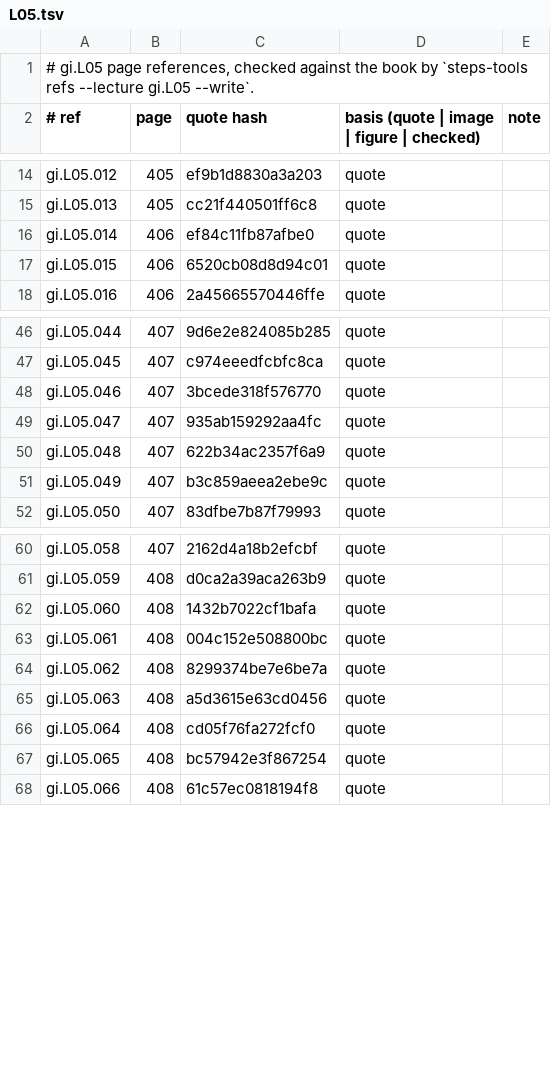
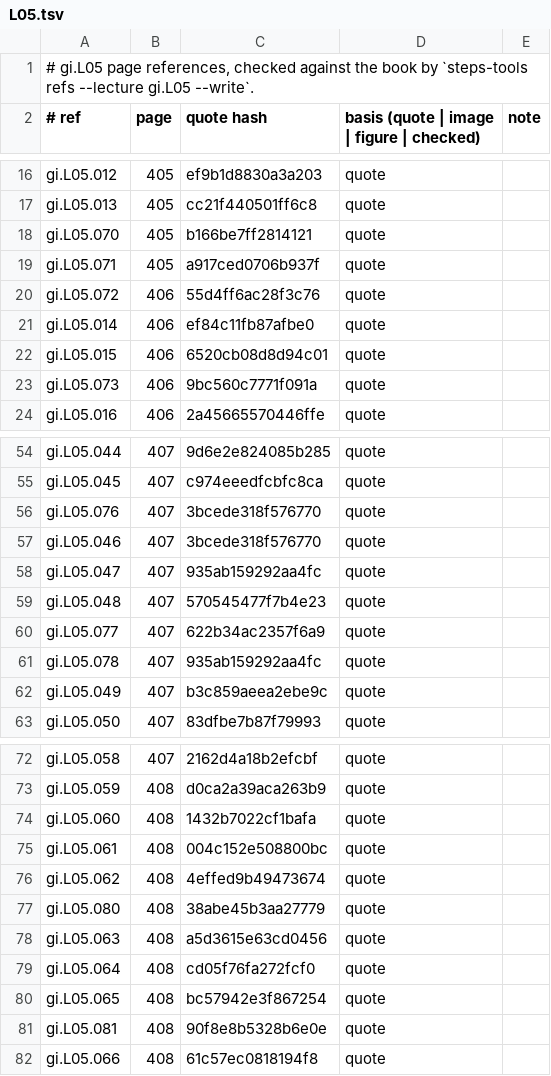
Before and after one commit to MohamedRef/Steps-app, a TSV file: content/book-refs/gi/L05.tsv, drawn as a sheet; only a part is shown, gaps mark what is left out; the diff covers the shown part only.

```diff
--- a/content/book-refs/gi/L05.tsv
+++ b/content/book-refs/gi/L05.tsv
@@ -15,4 +17,8 @@ gi.L05.012	405	ef9b1d8830a3a203	quote
 gi.L05.013	405	cc21f440501ff6c8	quote	
+gi.L05.070	405	b166be7ff2814121	quote	
+gi.L05.071	405	a917ced0706b937f	quote	
+gi.L05.072	406	55d4ff6ac28f3c76	quote	
 gi.L05.014	406	ef84c11fb87afbe0	quote	
 gi.L05.015	406	6520cb08d8d94c01	quote	
+gi.L05.073	406	9bc560c7771f091a	quote	
 gi.L05.016	406	2a45665570446ffe	quote	
@@ -47,5 +55,8 @@ gi.L05.044	407	9d6e2e824085b285	quote
 gi.L05.045	407	c974eeedfcbfc8ca	quote	
+gi.L05.076	407	3bcede318f576770	quote	
 gi.L05.046	407	3bcede318f576770	quote	
 gi.L05.047	407	935ab159292aa4fc	quote	
-gi.L05.048	407	622b34ac2357f6a9	quote	
+gi.L05.048	407	570545477f7b4e23	quote	
+gi.L05.077	407	622b34ac2357f6a9	quote	
+gi.L05.078	407	935ab159292aa4fc	quote	
 gi.L05.049	407	b3c859aeea2ebe9c	quote	
@@ -63,3 +75,4 @@ gi.L05.060	408	1432b7022cf1bafa	quote
 gi.L05.061	408	004c152e508800bc	quote	
-gi.L05.062	408	8299374be7e6be7a	quote	
+gi.L05.062	408	4effed9b49473674	quote	
+gi.L05.080	408	38abe45b3aa27779	quote	
 gi.L05.063	408	a5d3615e63cd0456	quote	
@@ -67,2 +80,3 @@ gi.L05.064	408	cd05f76fa272fcf0	quote
 gi.L05.065	408	bc57942e3f867254	quote	
+gi.L05.081	408	90f8e8b5328b6e0e	quote	
 gi.L05.066	408	61c57ec0818194f8	quote	
```
Also changed, not shown: 5 added rows and 2 edited cells elsewhere in this file, content/book-refs/gi/L02.tsv, content/book-refs/gi/L04.tsv, 26 other files.
